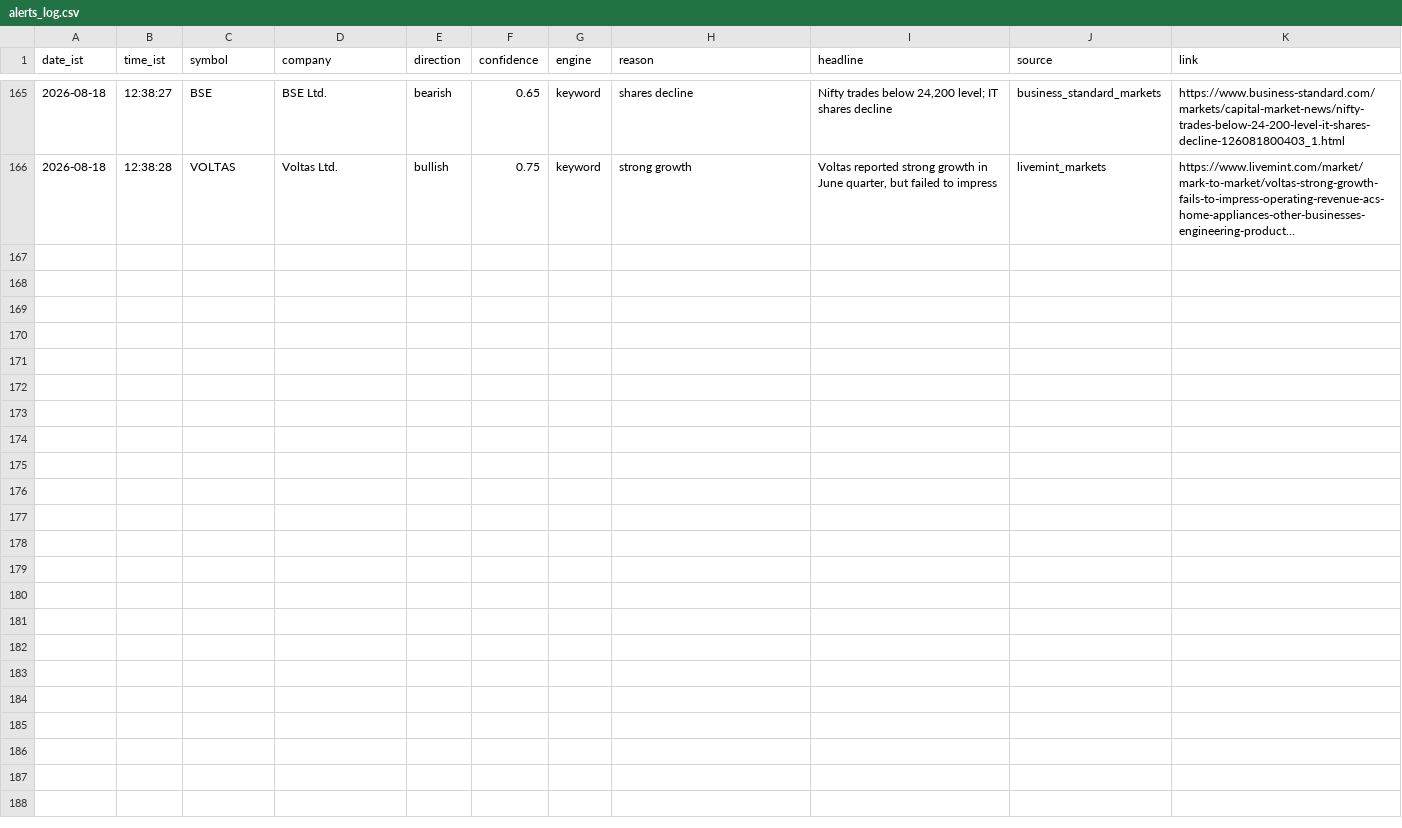
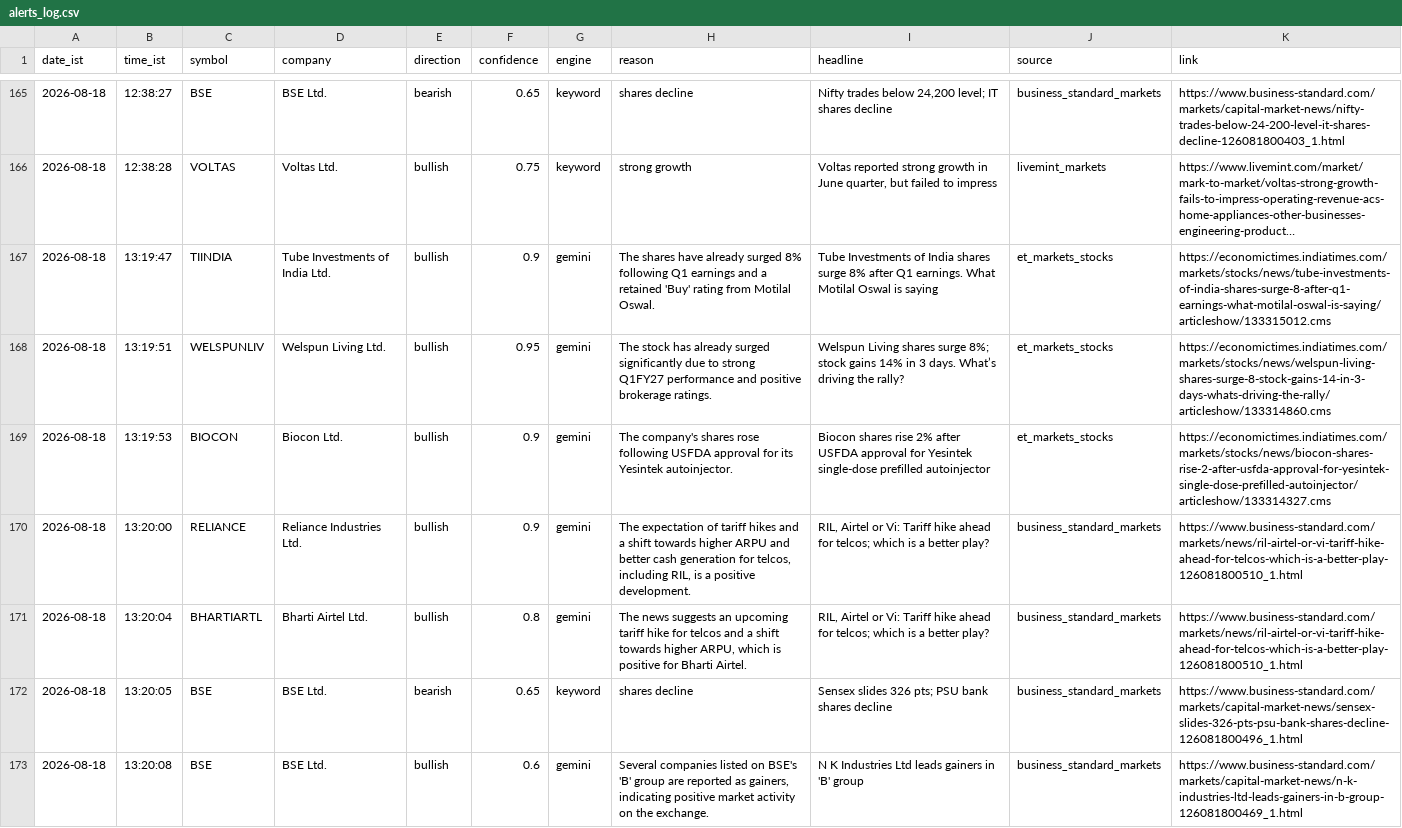
Before and after one commit to sandiep-2006/nse-news-watcher, a CSV file: data/alerts_log.csv, drawn as a sheet; only a part is shown, gaps mark what is left out; long unchanged cells end in …; the diff names each change by its address in the sheet, - before the commit and + after, or states it on an @@ line.

```diff
--- a/data/alerts_log.csv
+++ b/data/alerts_log.csv
+row 167: 2026-08-18 | 13:19:47 | TIINDIA | Tube Investments of India Ltd. | bullish | 0.9 | gemini | The shares have already surged 8% following Q1 earnings and a retained 'Buy' rating from Motilal Oswal. | Tube Investments of India shares surge 8% after Q1 earnings. What Motilal Oswal is saying | et_markets_stocks | https://economictimes.indiatimes.com/markets/stocks/news/tube-investments-of-india-shares-surge-8-after-q1-earnings-what-motilal-oswal-is-saying/articleshow/133315012.cms
+row 168: 2026-08-18 | 13:19:51 | WELSPUNLIV | Welspun Living Ltd. | bullish | 0.95 | gemini | The stock has already surged significantly due to strong Q1FY27 performance and positive brokerage ratings. | Welspun Living shares surge 8%; stock gains 14% in 3 days. What’s driving the rally? | et_markets_stocks | https://economictimes.indiatimes.com/markets/stocks/news/welspun-living-shares-surge-8-stock-gains-14-in-3-days-whats-driving-the-rally/articleshow/133314860.cms
+row 169: 2026-08-18 | 13:19:53 | BIOCON | Biocon Ltd. | bullish | 0.9 | gemini | The company's shares rose following USFDA approval for its Yesintek autoinjector. | Biocon shares rise 2% after USFDA approval for Yesintek single-dose prefilled autoinjector | et_markets_stocks | https://economictimes.indiatimes.com/markets/stocks/news/biocon-shares-rise-2-after-usfda-approval-for-yesintek-single-dose-prefilled-autoinjector/articleshow/133314327.cms
+row 170: 2026-08-18 | 13:20:00 | RELIANCE | Reliance Industries Ltd. | bullish | 0.9 | gemini | The expectation of tariff hikes and a shift towards higher ARPU and better cash generation for telcos, including RIL, is a positive development. | RIL, Airtel or Vi: Tariff hike ahead for telcos; which is a better play? | business_standard_markets | https://www.business-standard.com/markets/news/ril-airtel-or-vi-tariff-hike-ahead-for-telcos-which-is-a-better-play-126081800510_1.html
+row 171: 2026-08-18 | 13:20:04 | BHARTIARTL | Bharti Airtel Ltd. | bullish | 0.8 | gemini | The news suggests an upcoming tariff hike for telcos and a shift towards higher ARPU, which is positive for Bharti Airtel. | RIL, Airtel or Vi: Tariff hike ahead for telcos; which is a better play? | business_standard_markets | https://www.business-standard.com/markets/news/ril-airtel-or-vi-tariff-hike-ahead-for-telcos-which-is-a-better-play-126081800510_1.html
+row 172: 2026-08-18 | 13:20:05 | BSE | BSE Ltd. | bearish | 0.65 | keyword | shares decline | Sensex slides 326 pts; PSU bank shares decline | business_standard_markets | https://www.business-standard.com/markets/capital-market-news/sensex-slides-326-pts-psu-bank-shares-decline-126081800496_1.html
+row 173: 2026-08-18 | 13:20:08 | BSE | BSE Ltd. | bullish | 0.6 | gemini | Several companies listed on BSE's 'B' group are reported as gainers, indicating positive market activity on the exchange. | N K Industries Ltd leads gainers in 'B' group | business_standard_markets | https://www.business-standard.com/markets/capital-market-news/n-k-industries-ltd-leads-gainers-in-b-group-126081800469_1.html
```
